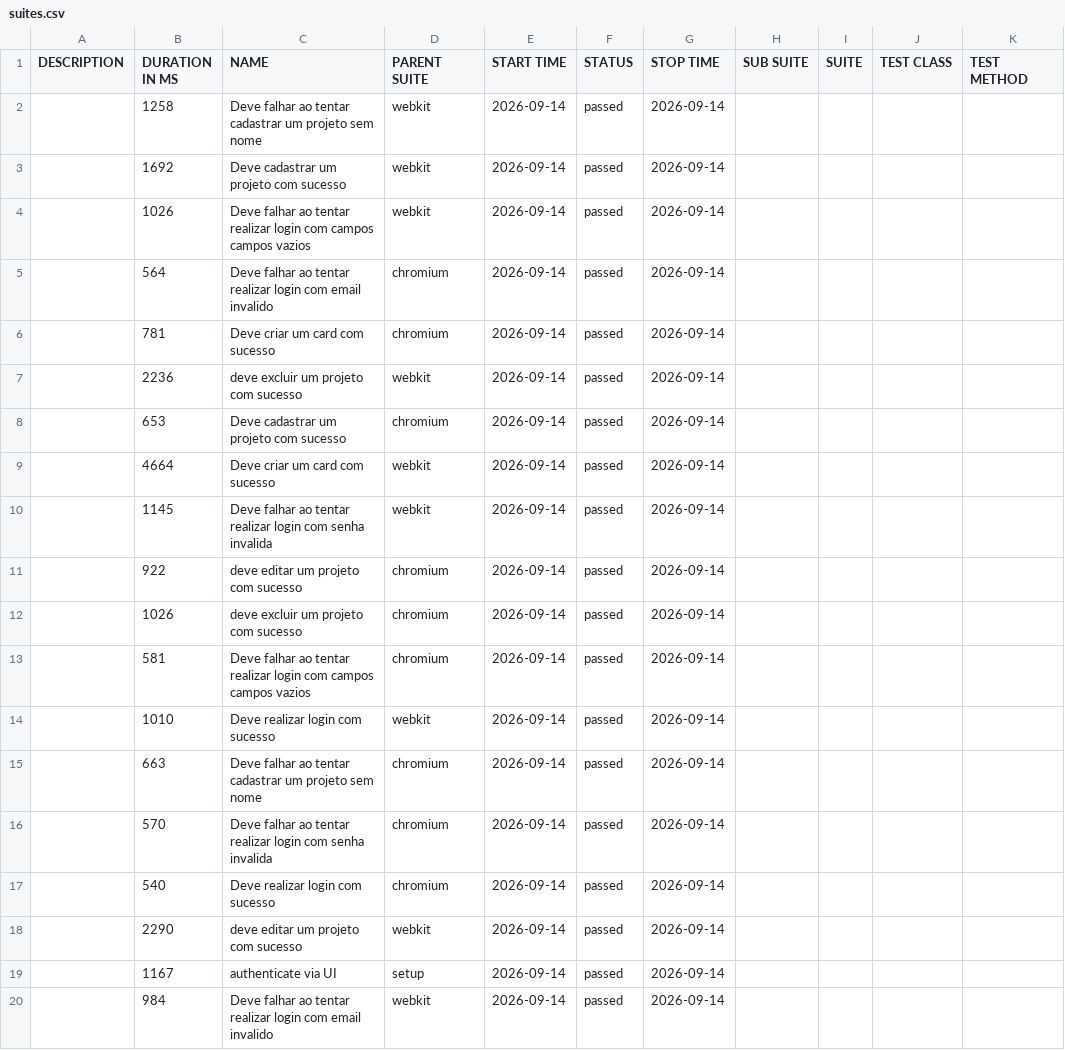
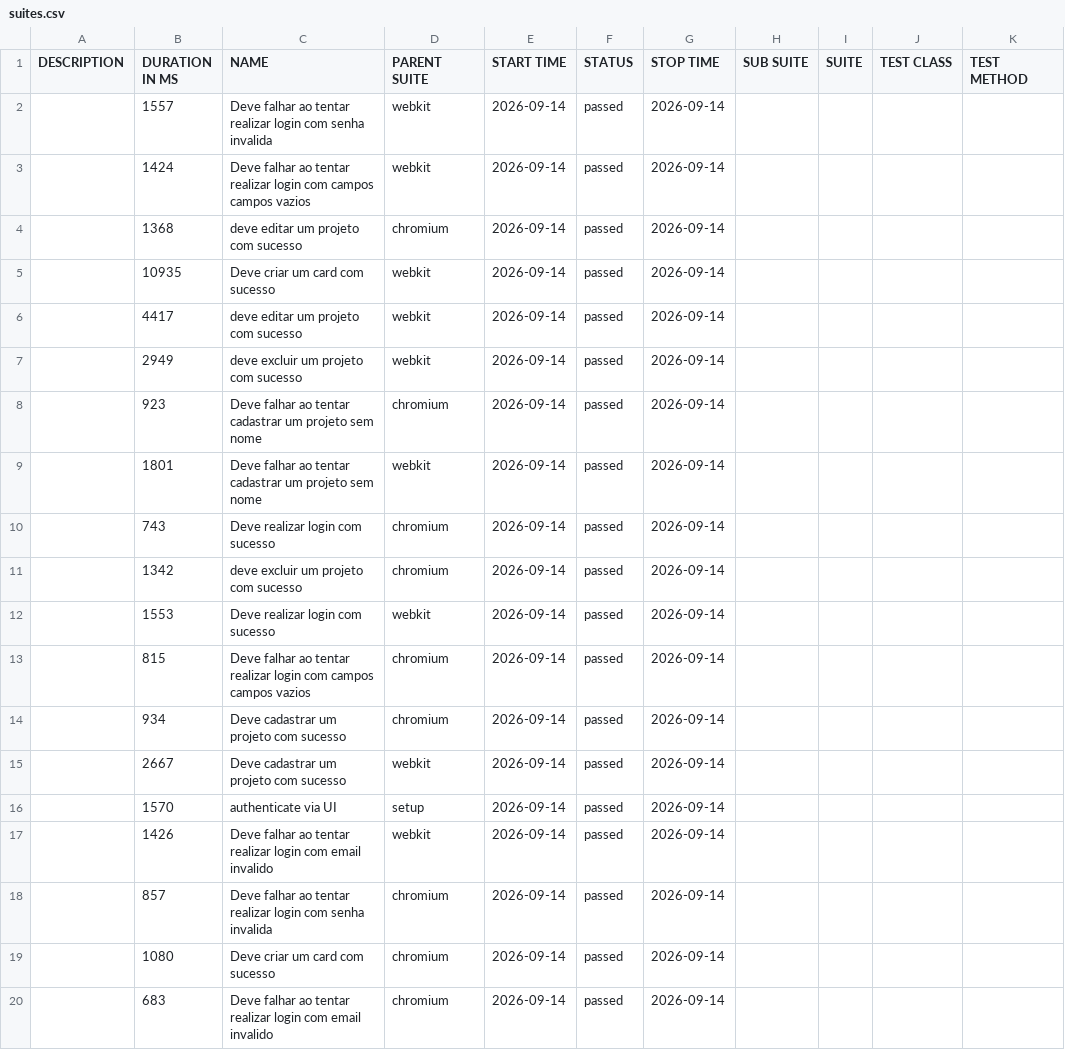
Before and after one commit to entonymaxwell01/testes-projeto-tcc, a CSV file: data/suites.csv, drawn as a sheet.

```diff
--- a/data/suites.csv
+++ b/data/suites.csv
@@ -1,20 +1,20 @@
 "DESCRIPTION","DURATION IN MS","NAME","PARENT SUITE","START TIME","STATUS","STOP TIME","SUB SUITE","SUITE","TEST CLASS","TEST METHOD"
-"","1258","Deve falhar ao tentar cadastrar um projeto sem nome","webkit","2026-09-14","passed","2026-09-14","","","",""
-"","1692","Deve cadastrar um projeto com sucesso","webkit","2026-09-14","passed","2026-09-14","","","",""
-"","1026","Deve falhar ao tentar realizar login com campos campos vazios","webkit","2026-09-14","passed","2026-09-14","","","",""
-"","564","Deve falhar ao tentar realizar login com email invalido","chromium","2026-09-14","passed","2026-09-14","","","",""
-"","781","Deve criar um card com sucesso","chromium","2026-09-14","passed","2026-09-14","","","",""
-"","2236","deve excluir um projeto com sucesso","webkit","2026-09-14","passed","2026-09-14","","","",""
-"","653","Deve cadastrar um projeto com sucesso","chromium","2026-09-14","passed","2026-09-14","","","",""
-"","4664","Deve criar um card com sucesso","webkit","2026-09-14","passed","2026-09-14","","","",""
-"","1145","Deve falhar ao tentar realizar login com senha invalida","webkit","2026-09-14","passed","2026-09-14","","","",""
-"","922","deve editar um projeto com sucesso","chromium","2026-09-14","passed","2026-09-14","","","",""
-"","1026","deve excluir um projeto com sucesso","chromium","2026-09-14","passed","2026-09-14","","","",""
-"","581","Deve falhar ao tentar realizar login com campos campos vazios","chromium","2026-09-14","passed","2026-09-14","","","",""
-"","1010","Deve realizar login com sucesso","webkit","2026-09-14","passed","2026-09-14","","","",""
-"","663","Deve falhar ao tentar cadastrar um projeto sem nome","chromium","2026-09-14","passed","2026-09-14","","","",""
-"","570","Deve falhar ao tentar realizar login com senha invalida","chromium","2026-09-14","passed","2026-09-14","","","",""
-"","540","Deve realizar login com sucesso","chromium","2026-09-14","passed","2026-09-14","","","",""
-"","2290","deve editar um projeto com sucesso","webkit","2026-09-14","passed","2026-09-14","","","",""
-"","1167","authenticate via UI","setup","2026-09-14","passed","2026-09-14","","","",""
-"","984","Deve falhar ao tentar realizar login com email invalido","webkit","2026-09-14","passed","2026-09-14","","","",""
+"","1557","Deve falhar ao tentar realizar login com senha invalida","webkit","2026-09-14","passed","2026-09-14","","","",""
+"","1424","Deve falhar ao tentar realizar login com campos campos vazios","webkit","2026-09-14","passed","2026-09-14","","","",""
+"","1368","deve editar um projeto com sucesso","chromium","2026-09-14","passed","2026-09-14","","","",""
+"","10935","Deve criar um card com sucesso","webkit","2026-09-14","passed","2026-09-14","","","",""
+"","4417","deve editar um projeto com sucesso","webkit","2026-09-14","passed","2026-09-14","","","",""
+"","2949","deve excluir um projeto com sucesso","webkit","2026-09-14","passed","2026-09-14","","","",""
+"","923","Deve falhar ao tentar cadastrar um projeto sem nome","chromium","2026-09-14","passed","2026-09-14","","","",""
+"","1801","Deve falhar ao tentar cadastrar um projeto sem nome","webkit","2026-09-14","passed","2026-09-14","","","",""
+"","743","Deve realizar login com sucesso","chromium","2026-09-14","passed","2026-09-14","","","",""
+"","1342","deve excluir um projeto com sucesso","chromium","2026-09-14","passed","2026-09-14","","","",""
+"","1553","Deve realizar login com sucesso","webkit","2026-09-14","passed","2026-09-14","","","",""
+"","815","Deve falhar ao tentar realizar login com campos campos vazios","chromium","2026-09-14","passed","2026-09-14","","","",""
+"","934","Deve cadastrar um projeto com sucesso","chromium","2026-09-14","passed","2026-09-14","","","",""
+"","2667","Deve cadastrar um projeto com sucesso","webkit","2026-09-14","passed","2026-09-14","","","",""
+"","1570","authenticate via UI","setup","2026-09-14","passed","2026-09-14","","","",""
+"","1426","Deve falhar ao tentar realizar login com email invalido","webkit","2026-09-14","passed","2026-09-14","","","",""
+"","857","Deve falhar ao tentar realizar login com senha invalida","chromium","2026-09-14","passed","2026-09-14","","","",""
+"","1080","Deve criar um card com sucesso","chromium","2026-09-14","passed","2026-09-14","","","",""
+"","683","Deve falhar ao tentar realizar login com email invalido","chromium","2026-09-14","passed","2026-09-14","","","",""
```
Also changed, not shown: 56 other files.
